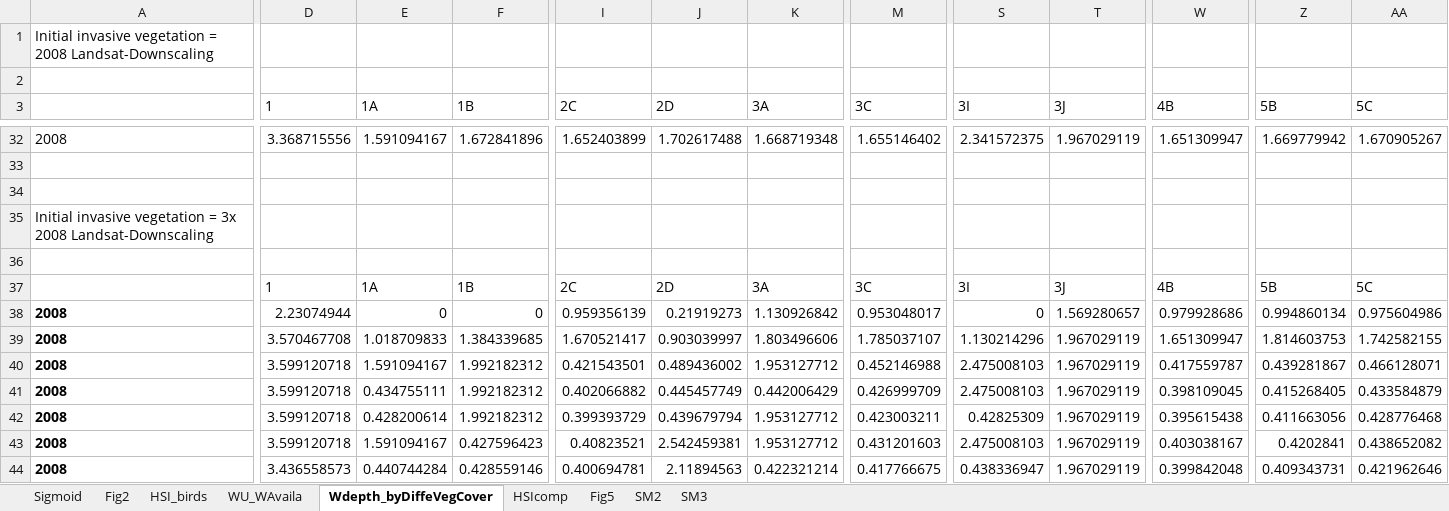
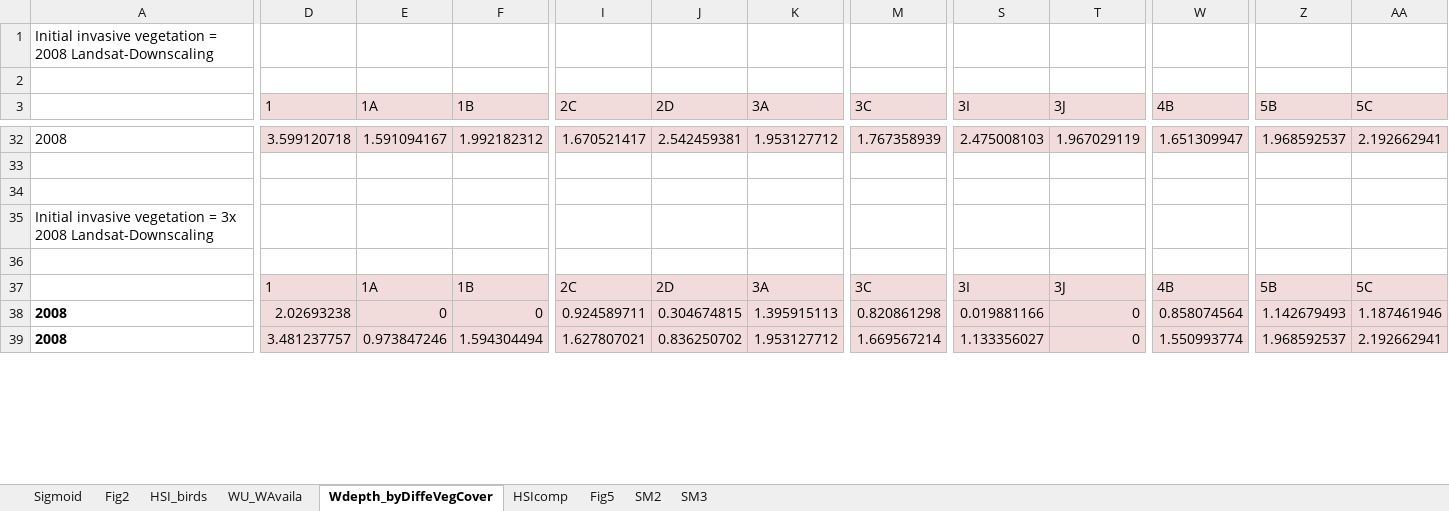
Before and after one commit to alminagorta/Systems-model-in-Wetlands-to-Allocate-water-and-Manage-Plant-Spread, an Excel workbook: 2.Scripts_for_Paper/PlotFunctionsPaper.xlsx, sheet Wdepth_byDiffeVegCover, drawn as a sheet; only a part is shown, gaps mark what is left out; values as stored, in another font and other column widths than the file's, no borders; removed rows and columns are numbered as before the commit, all else as after; rows hold the shown columns only; the diff covers the shown part only; the diff names each change by its address in the sheet, - before the commit and + after, or states it on an @@ line.

```diff
--- a/2.Scripts_for_Paper/PlotFunctionsPaper.xlsx (sheet Wdepth_byDiffeVegCover)
+++ b/2.Scripts_for_Paper/PlotFunctionsPaper.xlsx (sheet Wdepth_byDiffeVegCover)
-D3:AA3 fill: none
+D3:AA3 fill: #F2DCDB
-D32 (1): 3.368715556
+D32 (1): 3.599120718
-D32:AA32 fill: none
+D32:AA32 fill: #F2DCDB
-F32 (1B): 1.672841896
+F32 (1B): 1.992182312
-I32 (2C): 1.652403899
+I32 (2C): 1.670521417
-J32 (2D): 1.702617488
+J32 (2D): 2.542459381
-K32 (3A): 1.668719348
+K32 (3A): 1.953127712
-M32 (3C): 1.655146402
+M32 (3C): 1.767358939
-S32 (3I): 2.341572375
+S32 (3I): 2.475008103
-Z32 (5B): 1.669779942
+Z32 (5B): 1.968592537
-AA32 (5C): 1.670905267
+AA32 (5C): 2.192662941
-D37:AA37 fill: none
+D37:AA37 fill: #F2DCDB
-row 38: 2008 | 2.23074944 | 0 | 0 | 0.959356139 | 0.21919273 | 1.130926842 | 0.953048017 | 0 | 1.569280657 | 0.979928686 | 0.994860134 | 0.975604986
+row 38: 2008 | 2.02693238 | 0 | 0 | 0.924589711 | 0.304674815 | 1.395915113 | 0.820861298 | 0.019881166 | 0 | 0.858074564 | 1.142679493 | 1.187461946
-D39 (1): 3.570467708
+D39 (1): 3.481237757
-D39:AA39 fill: none
+D39:AA39 fill: #F2DCDB
-E39 (1A): 1.018709833
+E39 (1A): 0.973847246
-F39 (1B): 1.384339685
+F39 (1B): 1.594304494
-I39 (2C): 1.670521417
+I39 (2C): 1.627807021
-J39 (2D): 0.903039997
+J39 (2D): 0.836250702
-K39 (3A): 1.803496606
+K39 (3A): 1.953127712
-M39 (3C): 1.785037107
+M39 (3C): 1.669567214
-S39 (3I): 1.130214296
+S39 (3I): 1.133356027
-T39 (3J): 1.967029119
+T39 (3J): 0
-W39 (4B): 1.651309947
+W39 (4B): 1.550993774
-Z39 (5B): 1.814603753
+Z39 (5B): 1.968592537
-AA39 (5C): 1.742582155
+AA39 (5C): 2.192662941
-row 40: 2008 | 3.599120718 | 1.591094167 | 1.992182312 | 0.421543501 | 0.489436002 | 1.953127712 | 0.452146988 | 2.475008103 | 1.967029119 | 0.417559787 | 0.439281867 | 0.466128071
-row 41: 2008 | 3.599120718 | 0.434755111 | 1.992182312 | 0.402066882 | 0.445457749 | 0.442006429 | 0.426999709 | 2.475008103 | 1.967029119 | 0.398109045 | 0.415268405 | 0.433584879
-row 42: 2008 | 3.599120718 | 0.428200614 | 1.992182312 | 0.399393729 | 0.439679794 | 1.953127712 | 0.423003211 | 0.42825309 | 1.967029119 | 0.395615438 | 0.411663056 | 0.428776468
-row 43: 2008 | 3.599120718 | 1.591094167 | 0.427596423 | 0.40823521 | 2.542459381 | 1.953127712 | 0.431201603 | 2.475008103 | 1.967029119 | 0.403038167 | 0.4202841 | 0.438652082
-row 44: 2008 | 3.436558573 | 0.440744284 | 0.428559146 | 0.400694781 | 2.11894563 | 0.422321214 | 0.417766675 | 0.438336947 | 1.967029119 | 0.399842048 | 0.409343731 | 0.421962646
```
Also changed, not shown: 27 added rows, 22 removed rows, 66 edited cells and cell formats elsewhere in this sheet, sheet Fig5, sheet HSIcomp, sheet SM2, sheet SM3, sheet WU_WAvaila, sheet HSI_birds, 5 other files.
